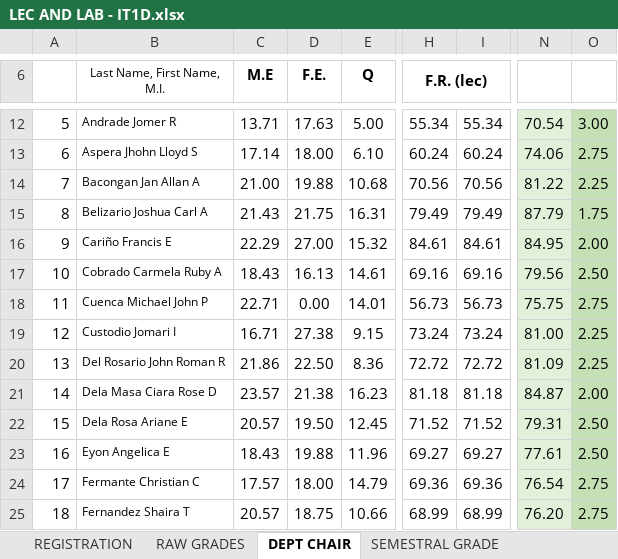
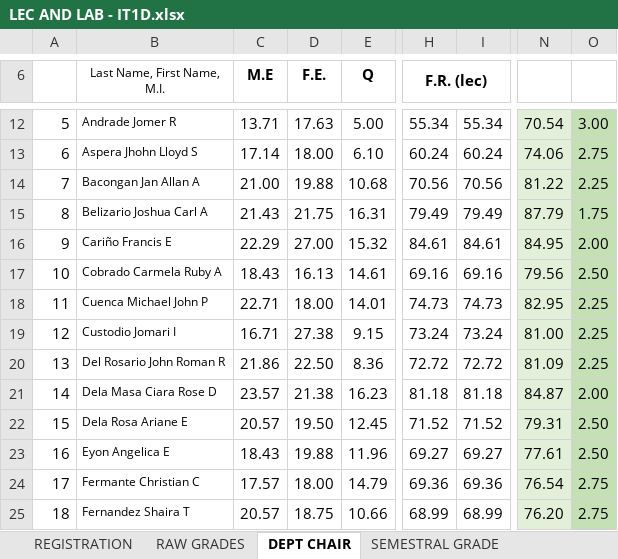
Before and after one commit to ghilo17/Grading-Sheets-First-Sem-2017-2018, an Excel workbook: DCIT 21 - IT 1D/LEC AND LAB - IT1D.xlsx, sheet DEPT CHAIR, drawn as a sheet; only a part is shown, gaps mark what is left out; values as stored, in another font and other column widths than the file's, no borders; conditional formats not drawn; the diff names each change by its address in the sheet, - before the commit and + after, or states it on an @@ line.

```diff
--- a/DCIT 21 - IT 1D/LEC AND LAB - IT1D.xlsx (sheet DEPT CHAIR)
+++ b/DCIT 21 - IT 1D/LEC AND LAB - IT1D.xlsx (sheet DEPT CHAIR)
-D18 (F.E.): 0.00
+D18 (F.E.): 18.00
-H18 (F.R. (lec)): 56.73
+H18 (F.R. (lec)): 74.73
-I18: 56.73
+I18: 74.73
-N18: 75.75
+N18: 82.95
-O18: 2.75
+O18: 2.25
```
Also changed, not shown: sheet RAW GRADES, sheet SEMESTRAL GRADE, sheet REGISTRATION, DCIT 21 - IT 1A/DCIT 21 - IT 1A.xlsx, DCIT 21 - IT 1C/LEC AND LAB - IT 1C.xlsx, 9 other files.
